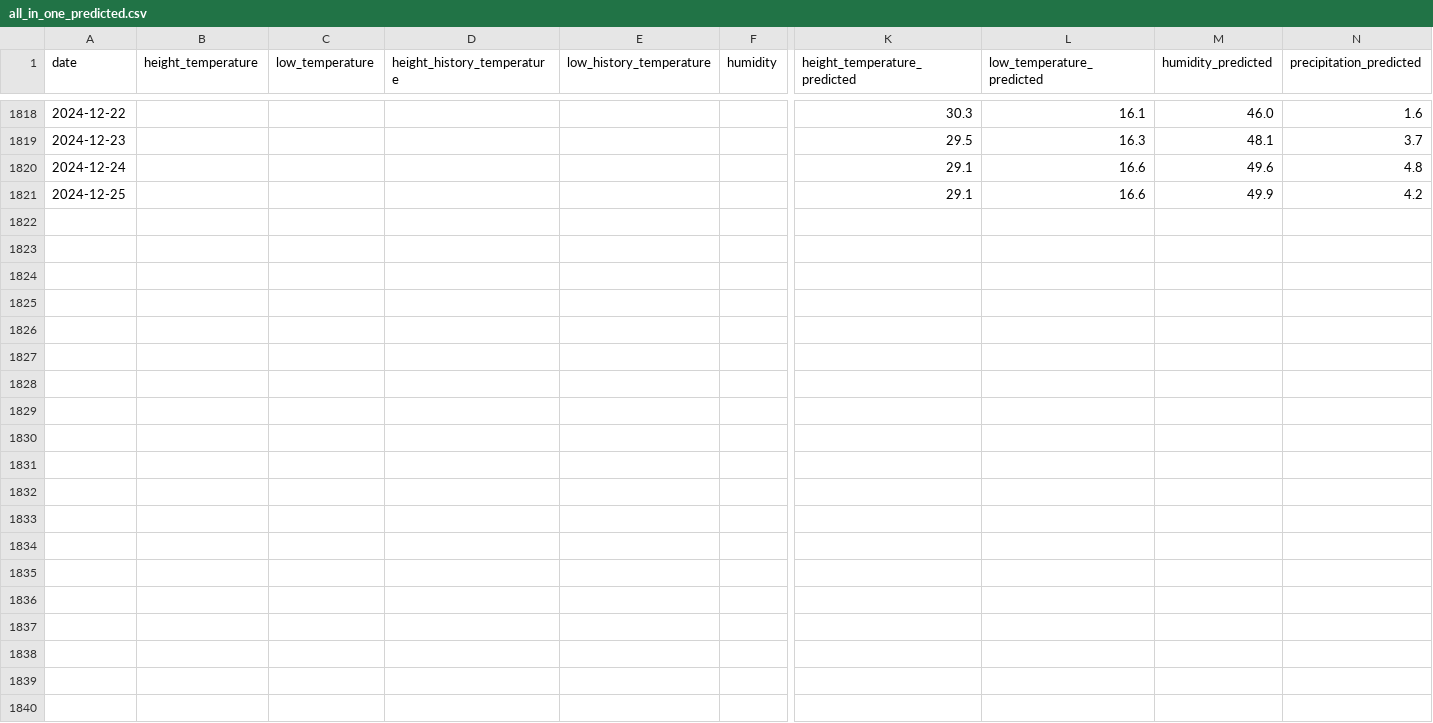
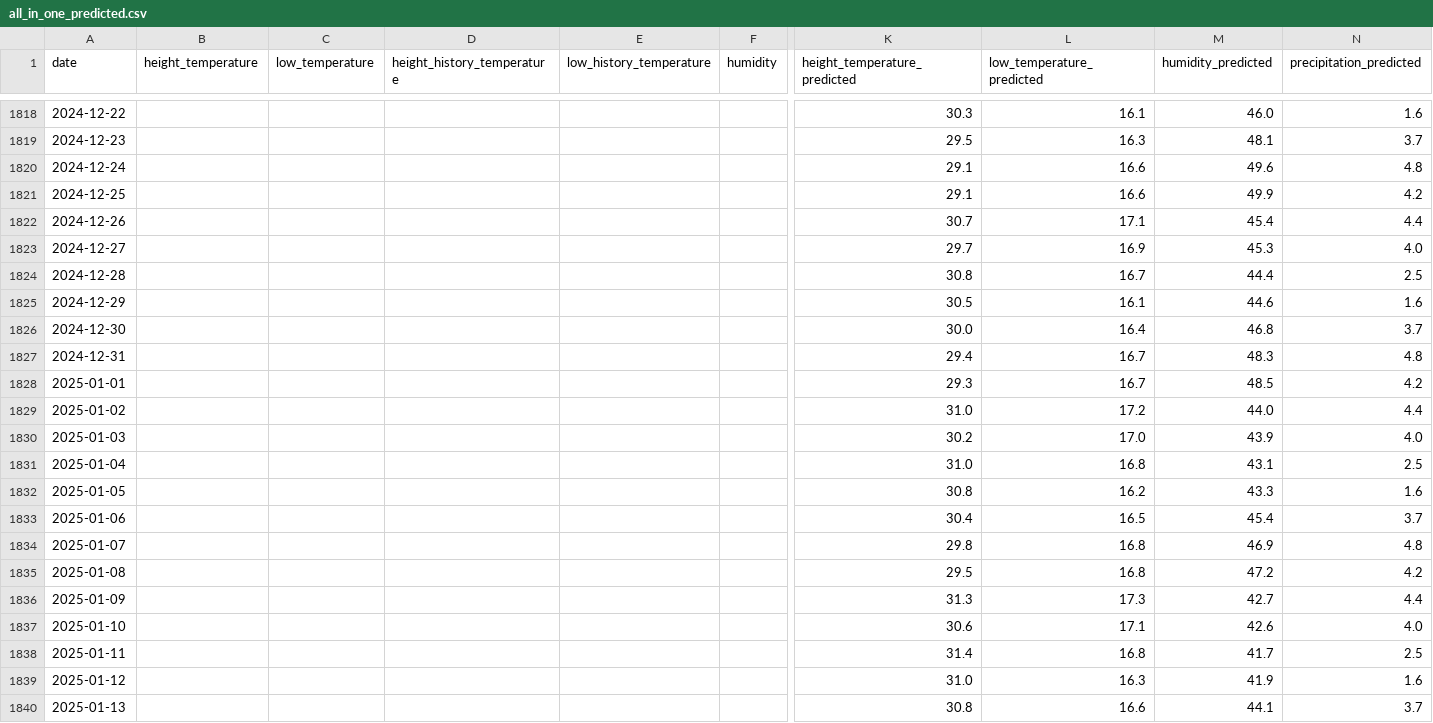
Before and after one commit to mingri31164/bigpyz, a CSV file: result/all_in_one_predicted.csv, drawn as a sheet; only a part is shown, gaps mark what is left out; rows hold the shown columns only; the diff covers the shown part only; the diff names each change by its address in the sheet, - before the commit and + after, or states it on an @@ line.

```diff
--- a/result/all_in_one_predicted.csv
+++ b/result/all_in_one_predicted.csv
+row 1822: 2024-12-26 |  |  |  |  |  | 30.7 | 17.1 | 45.4 | 4.4
+row 1823: 2024-12-27 |  |  |  |  |  | 29.7 | 16.9 | 45.3 | 4.0
+row 1824: 2024-12-28 |  |  |  |  |  | 30.8 | 16.7 | 44.4 | 2.5
+row 1825: 2024-12-29 |  |  |  |  |  | 30.5 | 16.1 | 44.6 | 1.6
+row 1826: 2024-12-30 |  |  |  |  |  | 30.0 | 16.4 | 46.8 | 3.7
+row 1827: 2024-12-31 |  |  |  |  |  | 29.4 | 16.7 | 48.3 | 4.8
+row 1828: 2025-01-01 |  |  |  |  |  | 29.3 | 16.7 | 48.5 | 4.2
+row 1829: 2025-01-02 |  |  |  |  |  | 31.0 | 17.2 | 44.0 | 4.4
+row 1830: 2025-01-03 |  |  |  |  |  | 30.2 | 17.0 | 43.9 | 4.0
+row 1831: 2025-01-04 |  |  |  |  |  | 31.0 | 16.8 | 43.1 | 2.5
+row 1832: 2025-01-05 |  |  |  |  |  | 30.8 | 16.2 | 43.3 | 1.6
+row 1833: 2025-01-06 |  |  |  |  |  | 30.4 | 16.5 | 45.4 | 3.7
+row 1834: 2025-01-07 |  |  |  |  |  | 29.8 | 16.8 | 46.9 | 4.8
+row 1835: 2025-01-08 |  |  |  |  |  | 29.5 | 16.8 | 47.2 | 4.2
+row 1836: 2025-01-09 |  |  |  |  |  | 31.3 | 17.3 | 42.7 | 4.4
+row 1837: 2025-01-10 |  |  |  |  |  | 30.6 | 17.1 | 42.6 | 4.0
+row 1838: 2025-01-11 |  |  |  |  |  | 31.4 | 16.8 | 41.7 | 2.5
+row 1839: 2025-01-12 |  |  |  |  |  | 31.0 | 16.3 | 41.9 | 1.6
+row 1840: 2025-01-13 |  |  |  |  |  | 30.8 | 16.6 | 44.1 | 3.7
```
Also changed, not shown: 11 added rows elsewhere in this file, result/all_predicted.csv, 1 other file.
